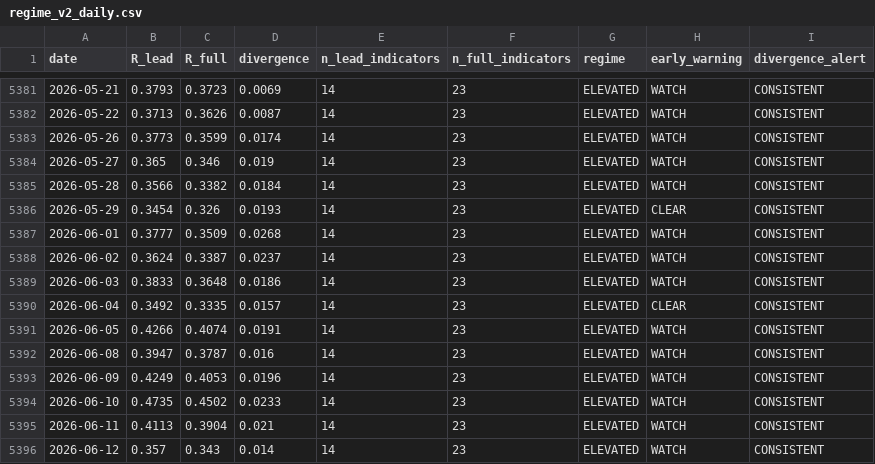
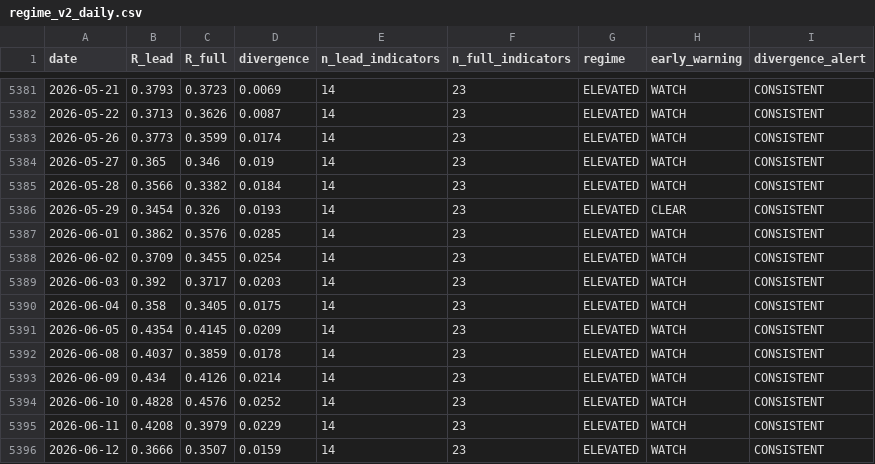
Before and after one commit to wernerhl/portfolio-tournament, a CSV file: data/regime_v2_daily.csv, drawn as a sheet; only a part is shown, gaps mark what is left out; the diff covers the shown part only.

```diff
--- a/data/regime_v2_daily.csv
+++ b/data/regime_v2_daily.csv
@@ -5386,11 +5386,11 @@ date,R_lead,R_full,divergence,n_lead_indicators,n_full_indicators,regime,early_w
 2026-05-29,0.3454,0.326,0.0193,14,23,ELEVATED,CLEAR,CONSISTENT
-2026-06-01,0.3777,0.3509,0.0268,14,23,ELEVATED,WATCH,CONSISTENT
-2026-06-02,0.3624,0.3387,0.0237,14,23,ELEVATED,WATCH,CONSISTENT
-2026-06-03,0.3833,0.3648,0.0186,14,23,ELEVATED,WATCH,CONSISTENT
-2026-06-04,0.3492,0.3335,0.0157,14,23,ELEVATED,CLEAR,CONSISTENT
-2026-06-05,0.4266,0.4074,0.0191,14,23,ELEVATED,WATCH,CONSISTENT
-2026-06-08,0.3947,0.3787,0.016,14,23,ELEVATED,WATCH,CONSISTENT
-2026-06-09,0.4249,0.4053,0.0196,14,23,ELEVATED,WATCH,CONSISTENT
-2026-06-10,0.4735,0.4502,0.0233,14,23,ELEVATED,WATCH,CONSISTENT
-2026-06-11,0.4113,0.3904,0.021,14,23,ELEVATED,WATCH,CONSISTENT
-2026-06-12,0.357,0.343,0.014,14,23,ELEVATED,WATCH,CONSISTENT
+2026-06-01,0.3862,0.3576,0.0285,14,23,ELEVATED,WATCH,CONSISTENT
+2026-06-02,0.3709,0.3455,0.0254,14,23,ELEVATED,WATCH,CONSISTENT
+2026-06-03,0.392,0.3717,0.0203,14,23,ELEVATED,WATCH,CONSISTENT
+2026-06-04,0.358,0.3405,0.0175,14,23,ELEVATED,WATCH,CONSISTENT
+2026-06-05,0.4354,0.4145,0.0209,14,23,ELEVATED,WATCH,CONSISTENT
+2026-06-08,0.4037,0.3859,0.0178,14,23,ELEVATED,WATCH,CONSISTENT
+2026-06-09,0.434,0.4126,0.0214,14,23,ELEVATED,WATCH,CONSISTENT
+2026-06-10,0.4828,0.4576,0.0252,14,23,ELEVATED,WATCH,CONSISTENT
+2026-06-11,0.4208,0.3979,0.0229,14,23,ELEVATED,WATCH,CONSISTENT
+2026-06-12,0.3666,0.3507,0.0159,14,23,ELEVATED,WATCH,CONSISTENT
```
Also changed, not shown: 1 added row and 100 edited cells elsewhere in this file, data/regime_daily.csv, data/regime_daily_published.csv, 24 other files.
